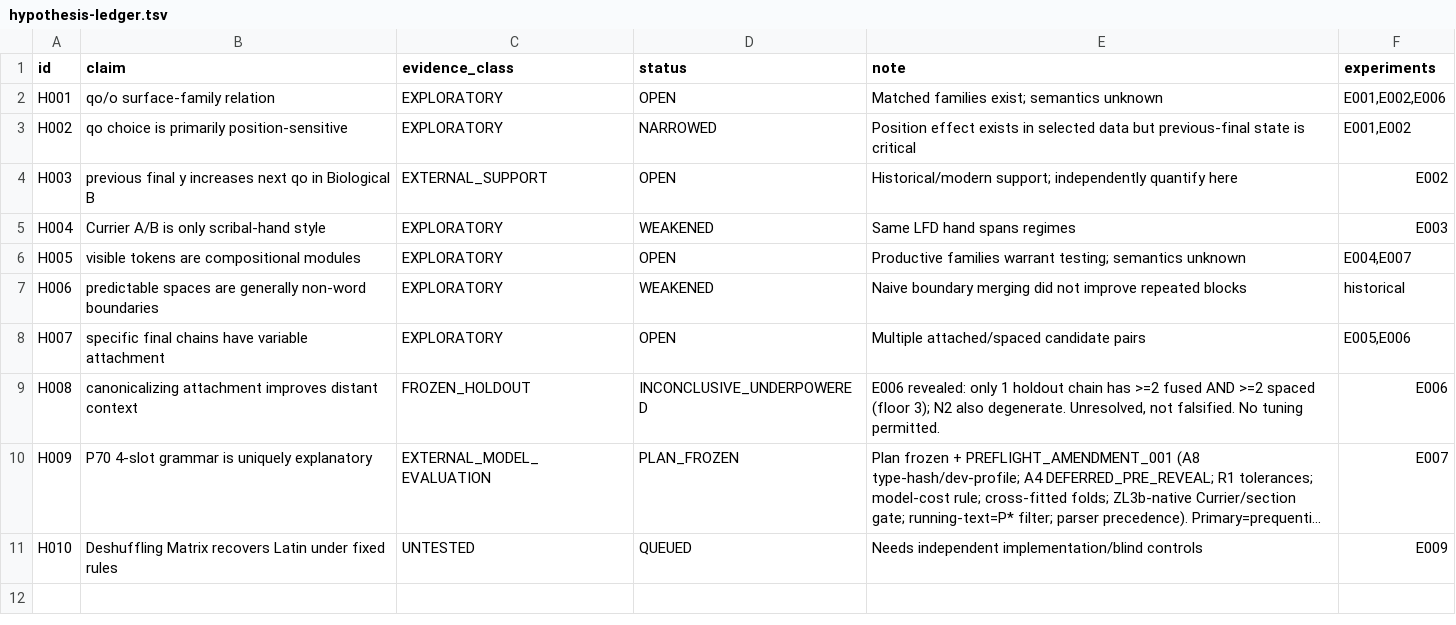
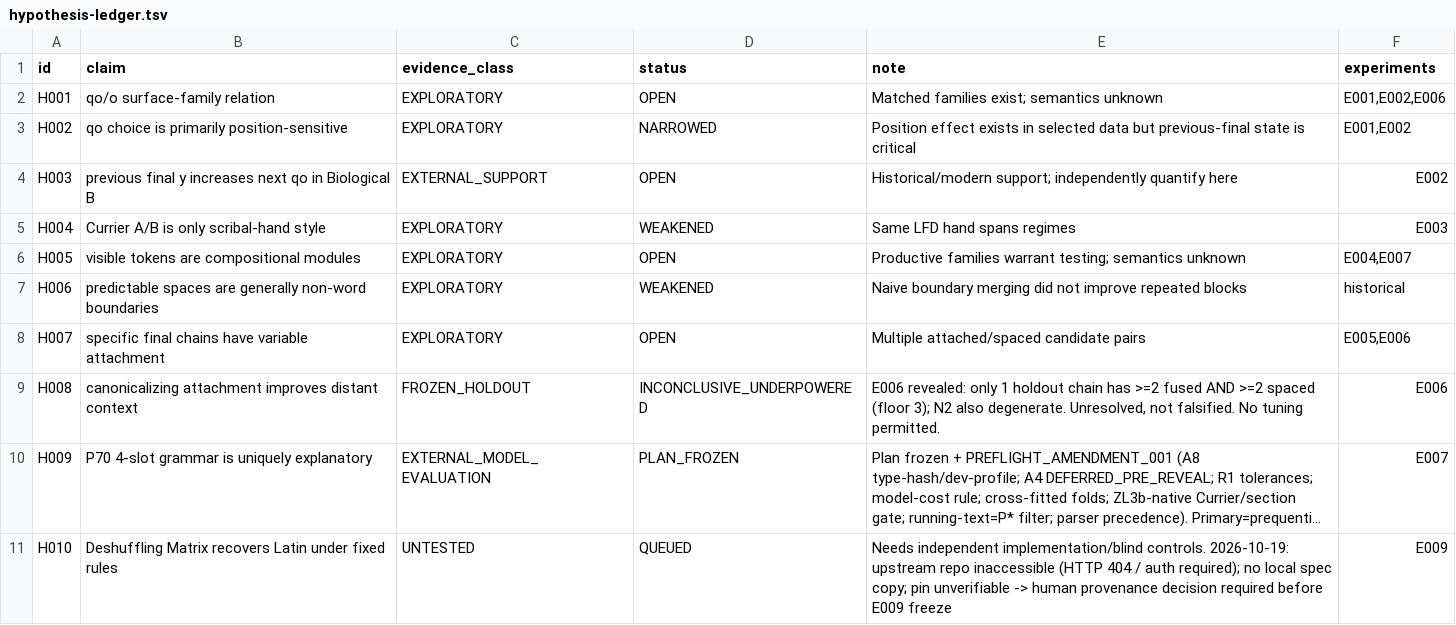
Before and after one commit to papcont/Voynich-Research-Lab, a TSV file: research/hypothesis-ledger.tsv, drawn as a sheet; long unchanged cells end in …; the diff names each change by its address in the sheet, - before the commit and + after, or states it on an @@ line.

```diff
--- a/research/hypothesis-ledger.tsv
+++ b/research/hypothesis-ledger.tsv
-E11 (note): …independent implementation/blind controls
+E11 (note): …independent implementation/blind controls. 2026-10-19: upstream repo inaccessible (HTTP 404 / auth required); no local spec copy; pin unverifiable -> human provenance decision required before E009 freeze
```
Also changed, not shown: 4 other files.
